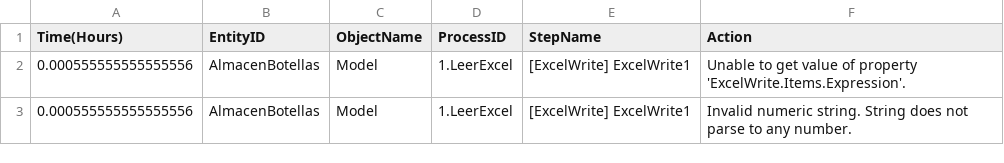
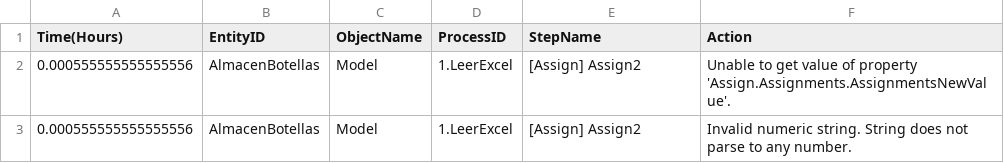
Before and after one commit to Franklin098/MYS2_Proyecto_G21, a CSV file: Modela2/Model_Model_trace.csv, drawn as a sheet.

```diff
--- a/Modela2/Model_Model_trace.csv
+++ b/Modela2/Model_Model_trace.csv
@@ -1,3 +1,3 @@
 Time(Hours);EntityID;ObjectName;ProcessID;StepName;Action
-0.000555555555555556;AlmacenBotellas;Model;1.LeerExcel;[ExcelWrite] ExcelWrite1;Unable to get value of property 'ExcelWrite.Items.Expression'.
-0.000555555555555556;AlmacenBotellas;Model;1.LeerExcel;[ExcelWrite] ExcelWrite1;Invalid numeric string. String does not parse to any number.
+0.000555555555555556;AlmacenBotellas;Model;1.LeerExcel;[Assign] Assign2;Unable to get value of property 'Assign.Assignments.AssignmentsNewValue'.
+0.000555555555555556;AlmacenBotellas;Model;1.LeerExcel;[Assign] Assign2;Invalid numeric string. String does not parse to any number.
```
Also changed, not shown: 3 other files.
